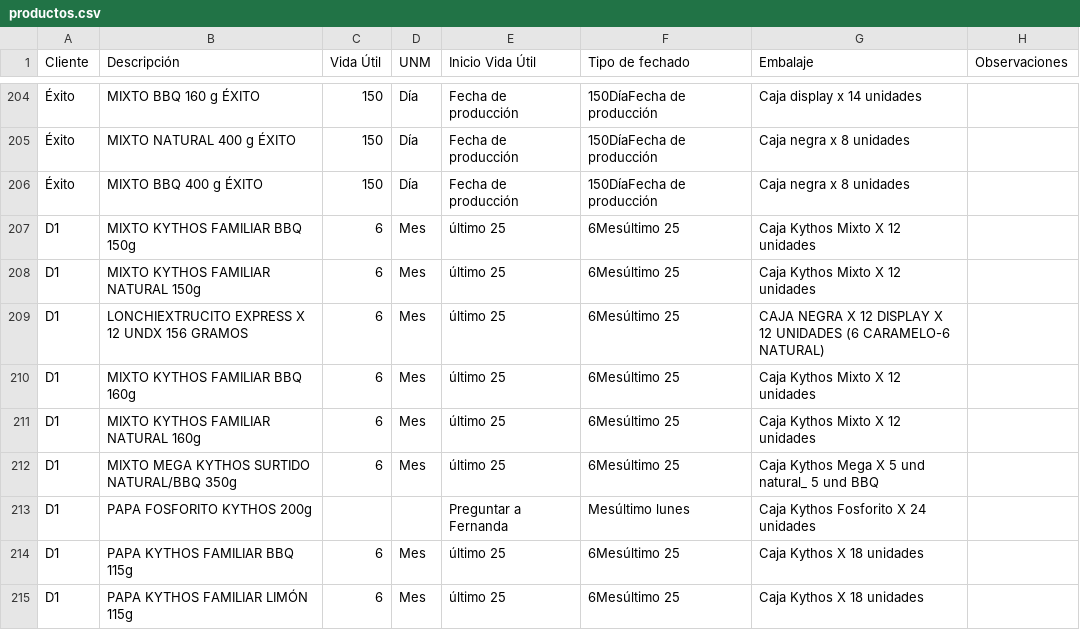
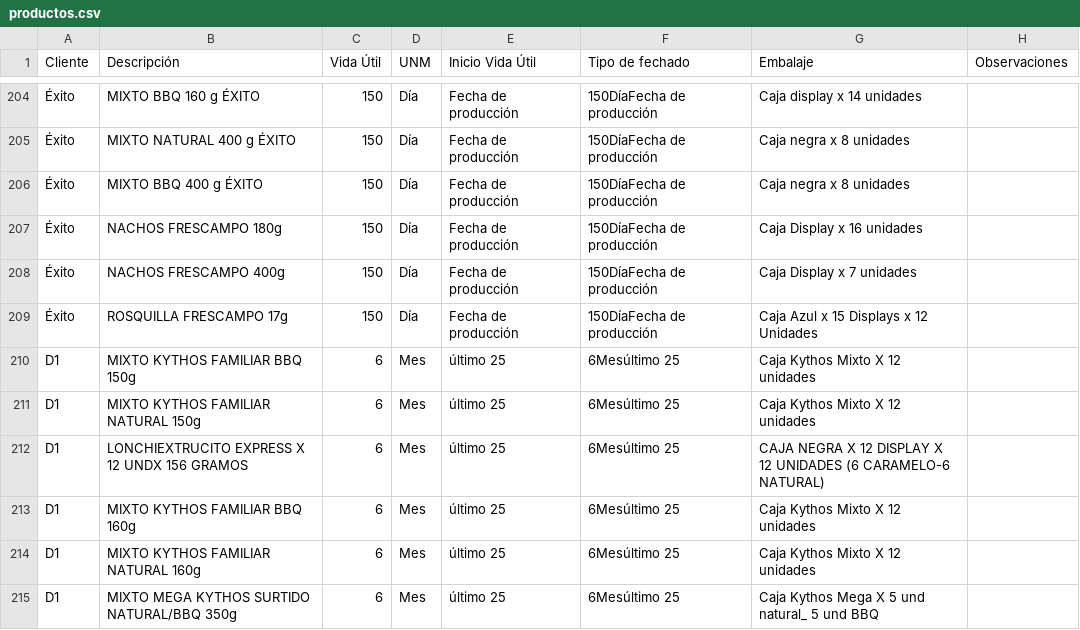
Before and after one commit to analistasgcproductosvicky-max/calculadora-fechas-vencimiento, a CSV file: productos.csv, drawn as a sheet; only a part is shown, gaps mark what is left out; the shorter side is filled out with more unchanged rows; the diff names each change by its address in the sheet, - before the commit and + after, or states it on an @@ line.

Commit message:
Update productos.csv

```diff
--- a/productos.csv
+++ b/productos.csv
+row 207: Éxito | NACHOS FRESCAMPO 180g | 150 | Día | Fecha de producción | 150DíaFecha de producción | Caja Display x 16 unidades
+row 208: Éxito | NACHOS FRESCAMPO 400g | 150 | Día | Fecha de producción | 150DíaFecha de producción | Caja Display x 7 unidades
+row 209: Éxito | ROSQUILLA FRESCAMPO 17g | 150 | Día | Fecha de producción | 150DíaFecha de producción | Caja Azul x 15 Displays x 12 Unidades
```
